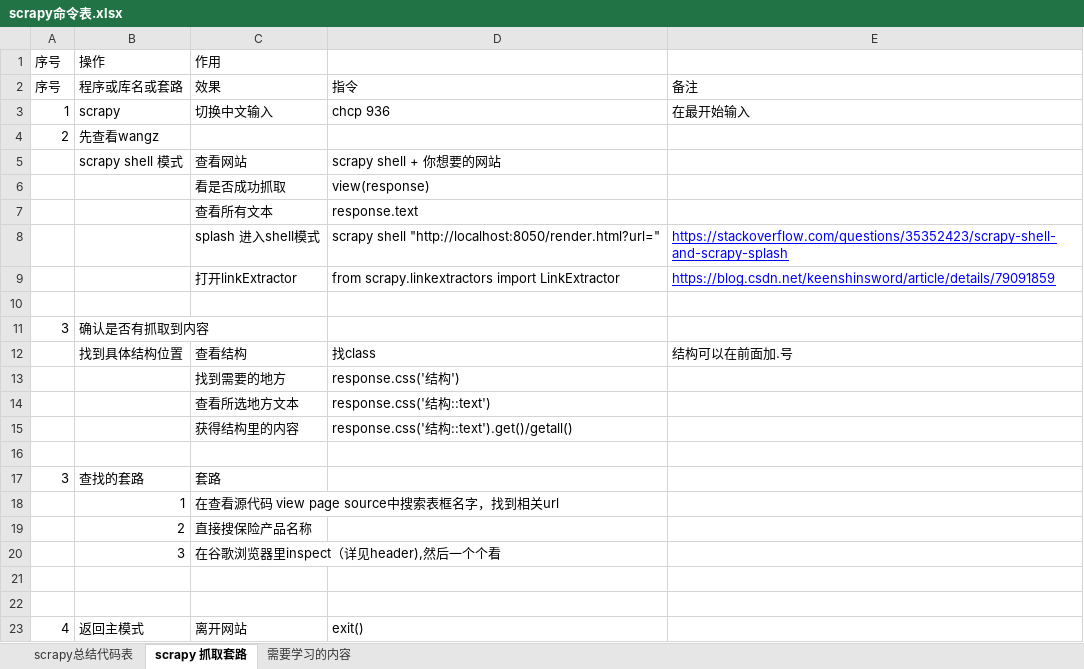
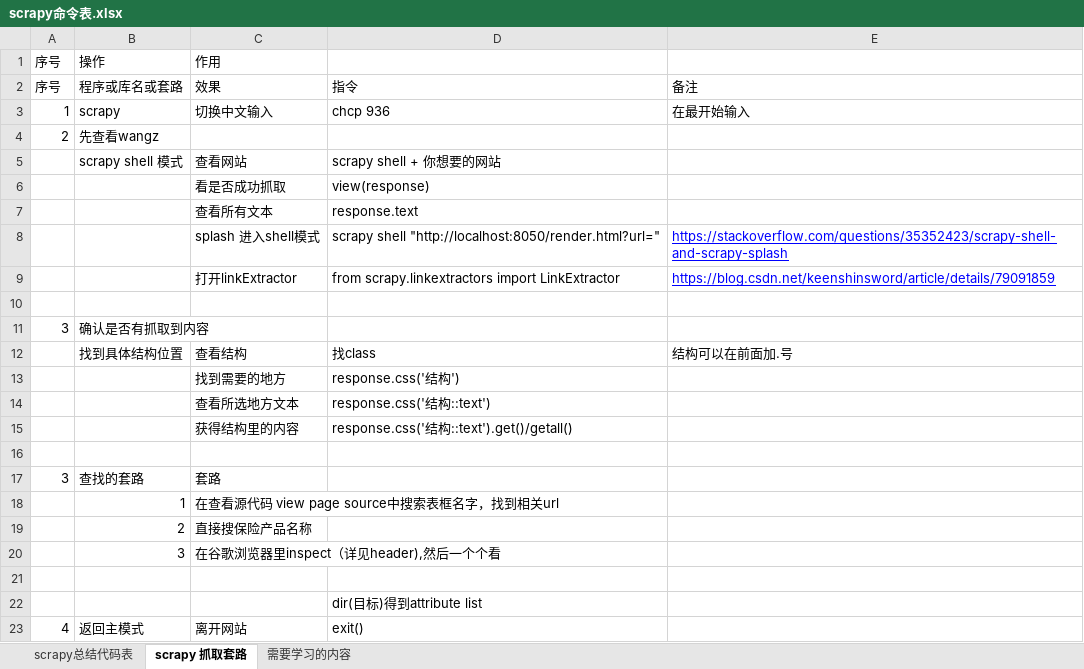
Before and after one commit to Shanlearning/insurance-data-scraping-project, an Excel workbook: scrapy命令表.xlsx, sheet scrapy 抓取套路, drawn as a sheet; values as stored, in another font and other column widths than the file's, no borders; the diff names each change by its address in the sheet, - before the commit and + after, or states it on an @@ line.

Commit message:
Shan

```diff
--- a/scrapy命令表.xlsx (sheet scrapy 抓取套路)
+++ b/scrapy命令表.xlsx (sheet scrapy 抓取套路)
-D22: (empty)
+D22: dir(目标)得到attribute list
```
